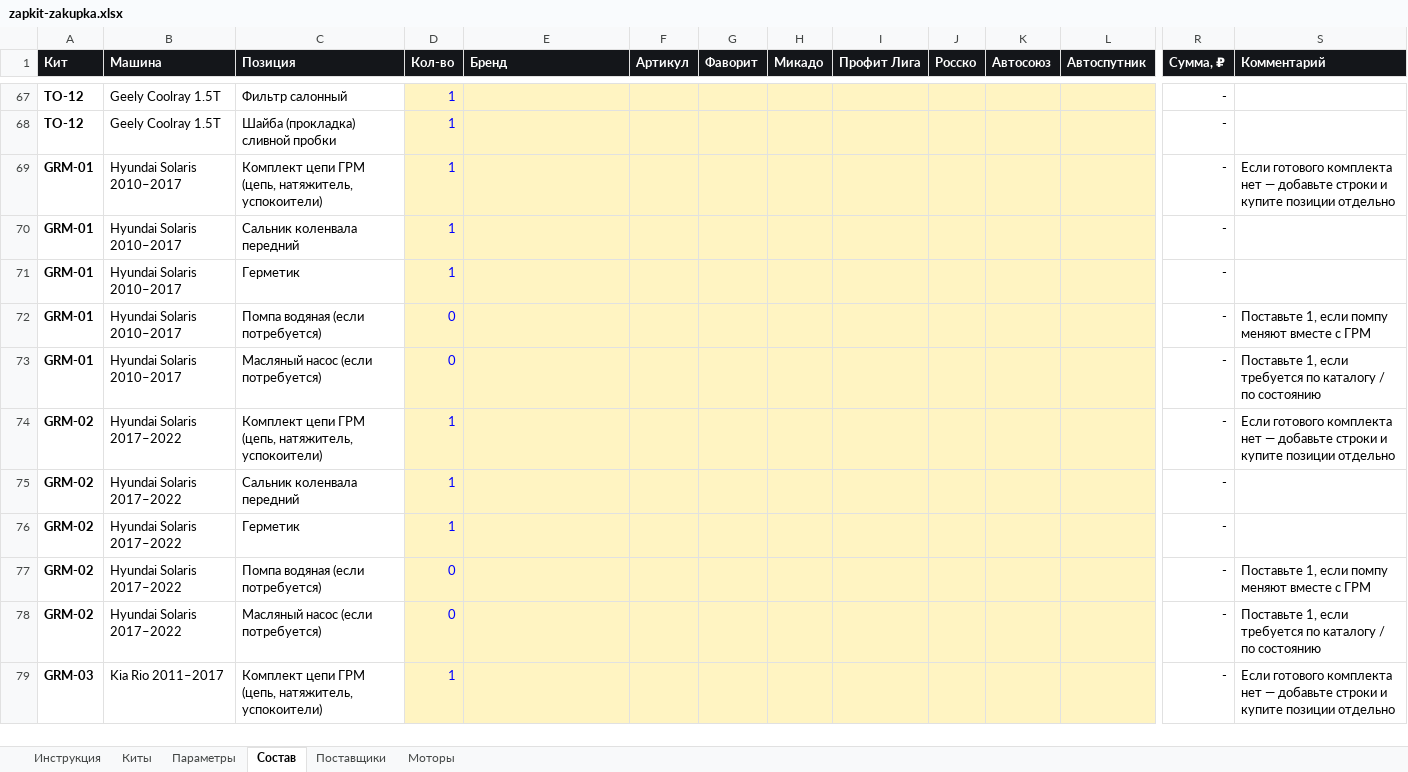
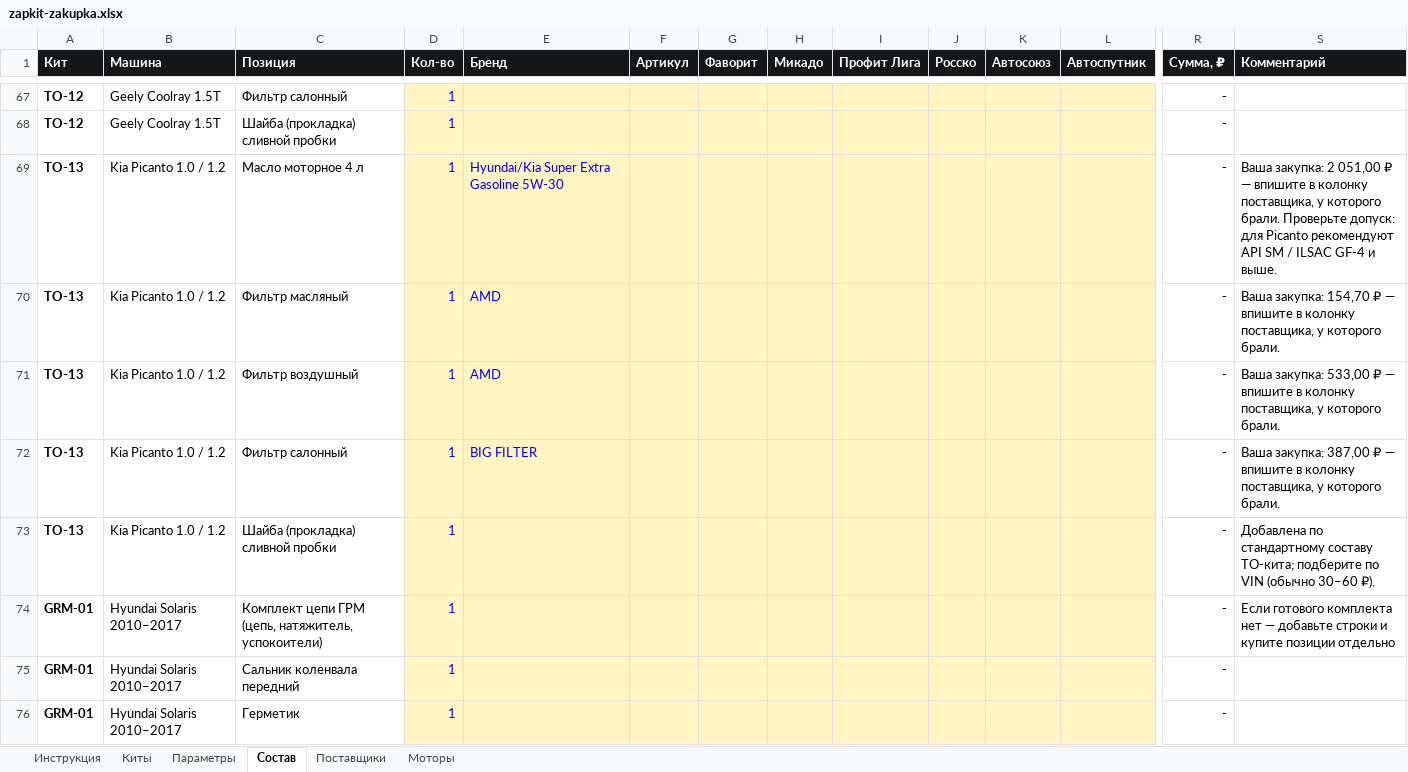
Before and after one commit to Armen111111/fourmatic-shop, an Excel workbook: avito/zapkit-zakupka.xlsx, sheet Состав, drawn as a sheet; only a part is shown, gaps mark what is left out; the shorter side is filled out with more unchanged rows; values as stored, in another font and other column widths than the file's, no borders; rows hold the shown columns only; the diff names each change by its address in the sheet, - before the commit and + after, or states it on an @@ line.

```diff
--- a/avito/zapkit-zakupka.xlsx (sheet Состав)
+++ b/avito/zapkit-zakupka.xlsx (sheet Состав)
+row 69: TO-13 | Kia Picanto 1.0 / 1.2 | Масло моторное 4 л | 1 | Hyundai/Kia Super Extra Gasoline 5W-30 |  |  |  |  |  |  |  | - | Ваша закупка: 2 051,00 ₽ — впишите в колонку поставщика, у которого брали. Проверьте допуск: для Picanto рекомендуют API SM / ILSAC GF-4 и выше.
+row 70: TO-13 | Kia Picanto 1.0 / 1.2 | Фильтр масляный | 1 | AMD |  |  |  |  |  |  |  | - | Ваша закупка: 154,70 ₽ — впишите в колонку поставщика, у которого брали.
+row 71: TO-13 | Kia Picanto 1.0 / 1.2 | Фильтр воздушный | 1 | AMD |  |  |  |  |  |  |  | - | Ваша закупка: 533,00 ₽ — впишите в колонку поставщика, у которого брали.
+row 72: TO-13 | Kia Picanto 1.0 / 1.2 | Фильтр салонный | 1 | BIG FILTER |  |  |  |  |  |  |  | - | Ваша закупка: 387,00 ₽ — впишите в колонку поставщика, у которого брали.
+row 73: TO-13 | Kia Picanto 1.0 / 1.2 | Шайба (прокладка) сливной пробки | 1 |  |  |  |  |  |  |  |  | - | Добавлена по стандартному составу ТО-кита; подберите по VIN (обычно 30–60 ₽).
```
Also changed, not shown: sheet Киты, 43 other files.
